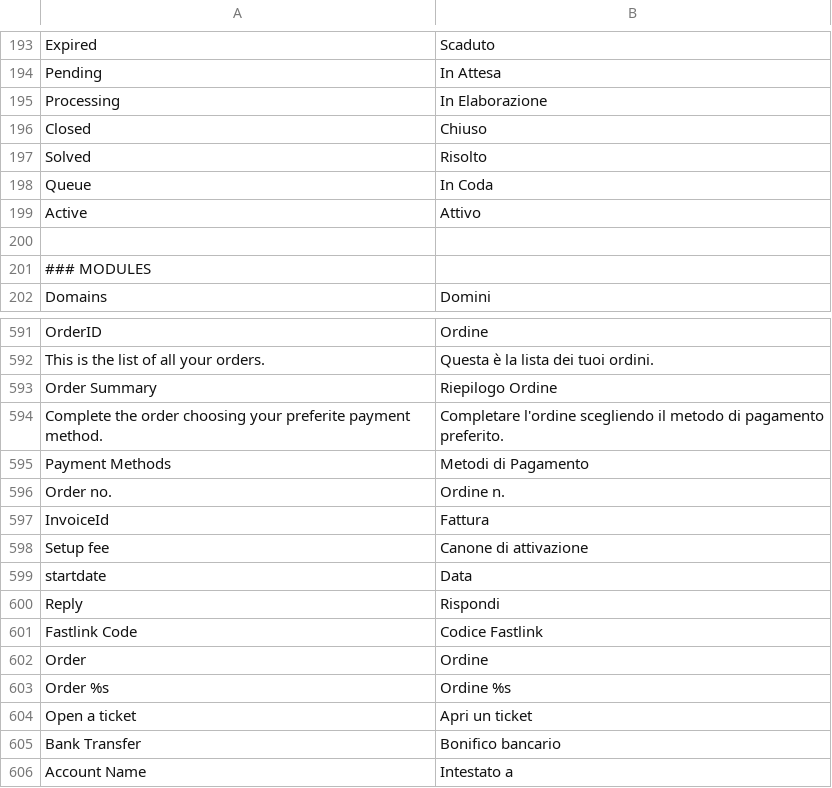
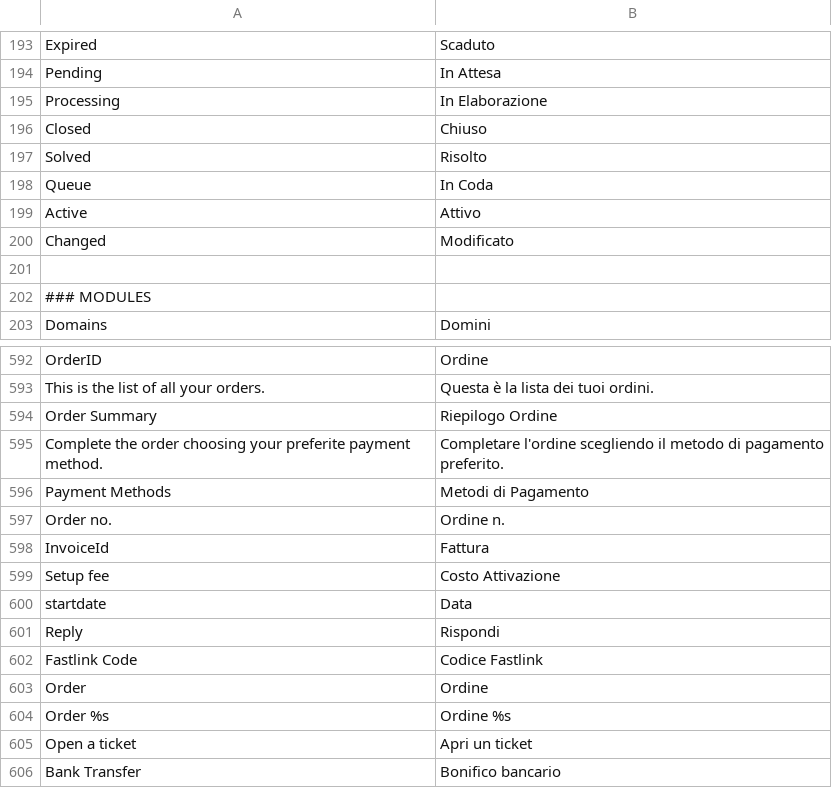
Before and after one commit to shinesoftware/shineisp, a CSV file: public/languages/it_IT.csv, drawn as a sheet; only a part is shown, gaps mark what is left out; the shorter side is filled out with more unchanged rows.

Commit message:
italian translation updated
Change-Id: Ia9e27c2920b1221ea453f267fc7a3b68f5a2168a
Signed-off-by: ShineISP <info@shineisp.com>

```diff
--- a/public/languages/it_IT.csv
+++ b/public/languages/it_IT.csv
@@ -199,2 +199,3 @@ Queue;In Coda
 Active;Attivo
+Changed;Modificato
 
@@ -597,3 +598,3 @@ Order no.;Ordine n.
 InvoiceId;Fattura
-Setup fee;Canone di attivazione
+Setup fee;Costo Attivazione
 startdate;Data
```
